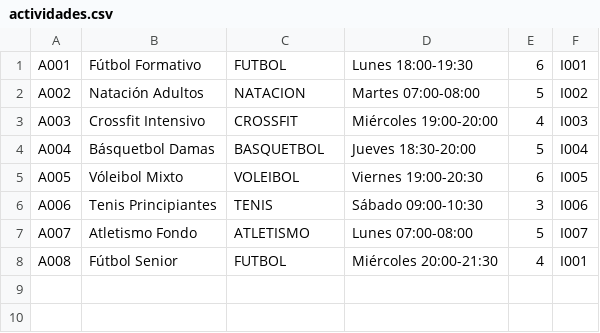
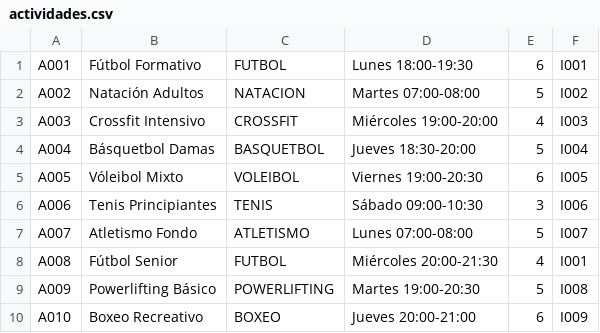
Before and after one commit to juanmercade6/Sistema-de-Gesti-n-de-Actividades-en-Clubes-Deportivos, a CSV file: data/actividades.csv, drawn as a sheet; the diff names each change by its address in the sheet, - before the commit and + after, or states it on an @@ line.

```diff
--- a/data/actividades.csv
+++ b/data/actividades.csv
+row 9: A009 | Powerlifting Básico | POWERLIFTING | Martes 19:00-20:30 | 5 | I008
+row 10: A010 | Boxeo Recreativo | BOXEO | Jueves 20:00-21:00 | 6 | I009
```
Also changed, not shown: data/instructores.csv, data/socios.csv, 2 other files.
